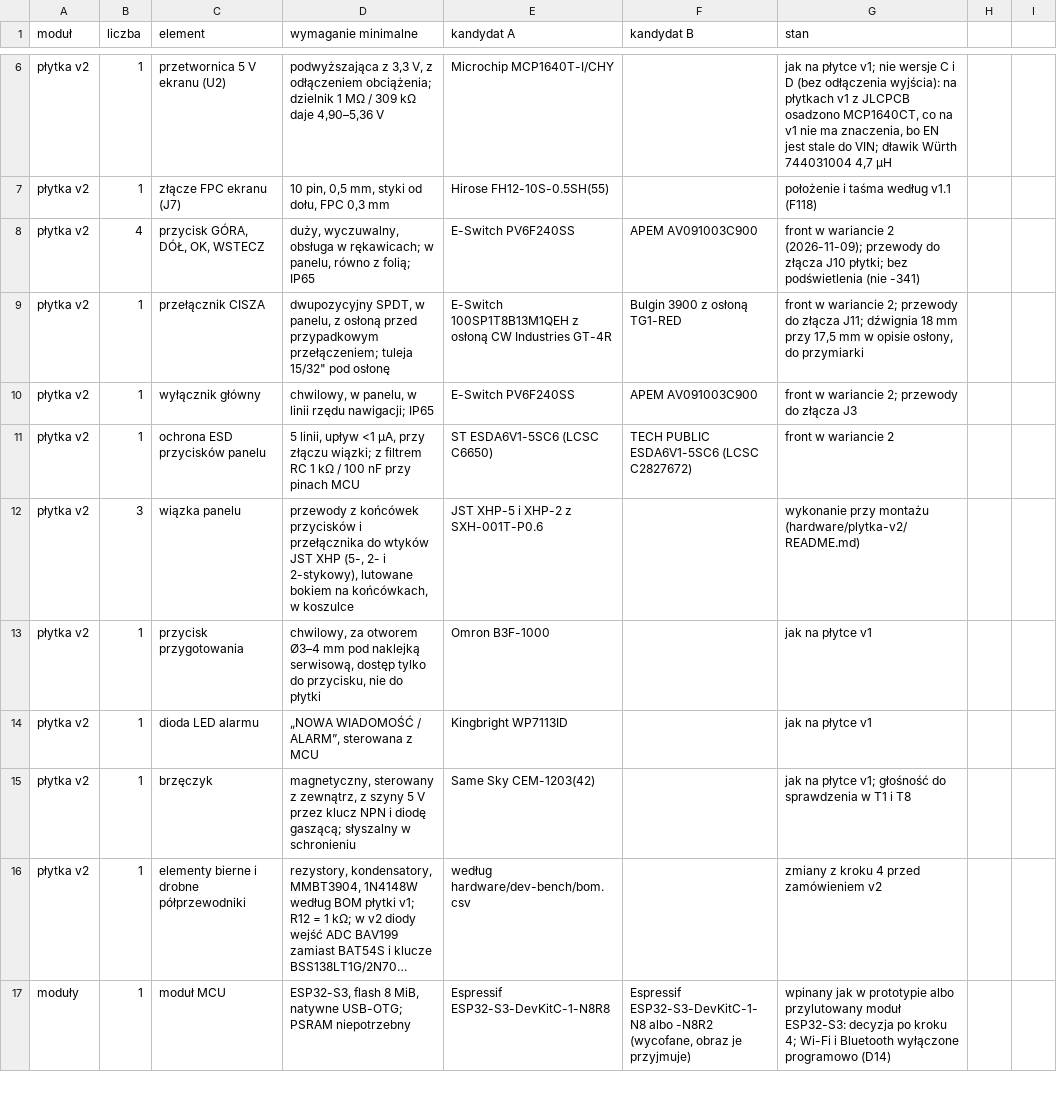
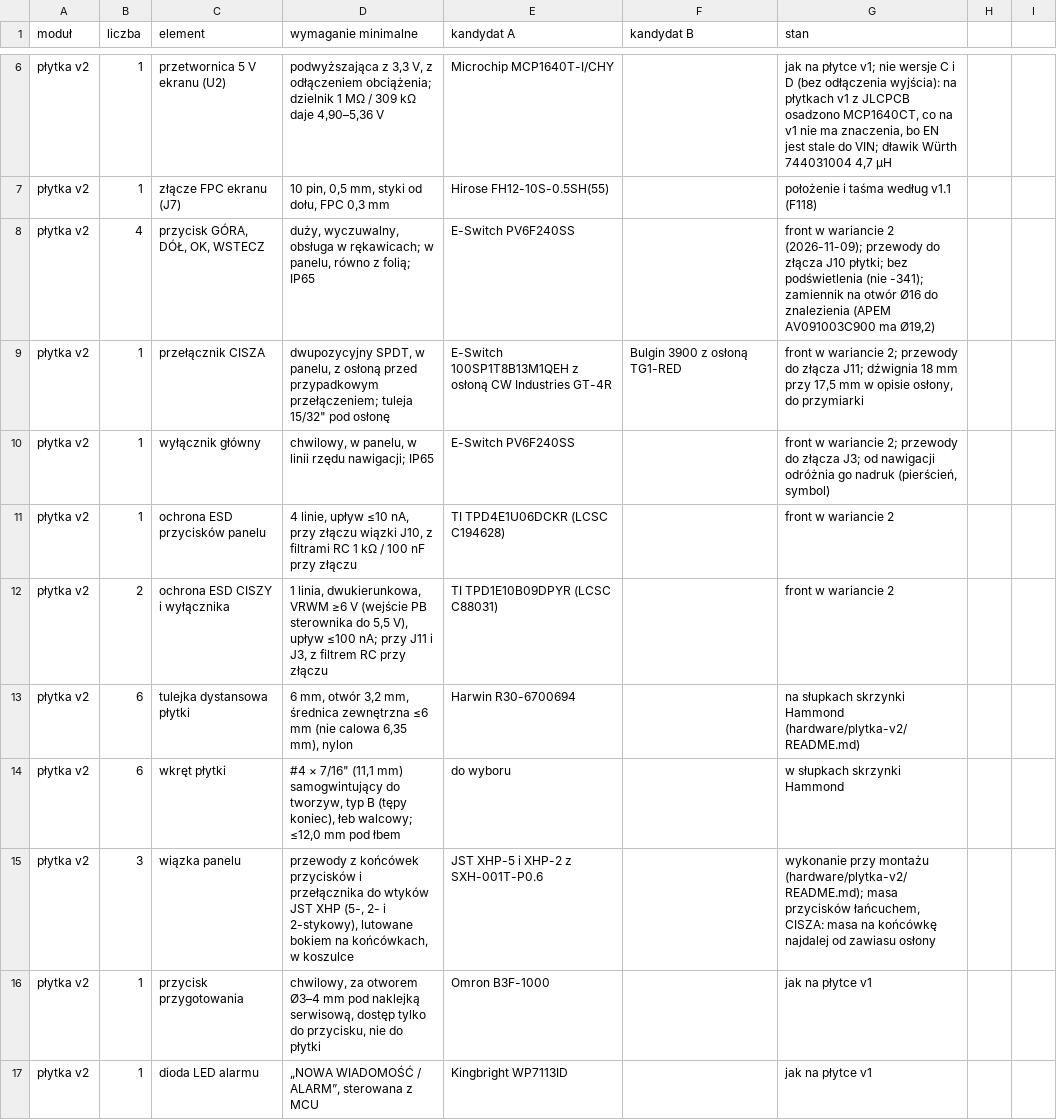
Before and after one commit to tmierzwa/WICI, a CSV file: docs/spec/bom-stacji.csv, drawn as a sheet; only a part is shown, gaps mark what is left out; the shorter side is filled out with more unchanged rows; long unchanged cells end in ….

```diff
--- a/docs/spec/bom-stacji.csv
+++ b/docs/spec/bom-stacji.csv
@@ -7,7 +7,10 @@ płytka v2,1,przetwornica 5 V ekranu (U2),"podwyższająca z 3,3 V, z odłączen
 płytka v2,1,złącze FPC ekranu (J7),"10 pin, 0,5 mm, styki od dołu, FPC 0,3 mm",Hirose FH12-10S-0.5SH(55),,położenie i taśma według v1.1 (F118)
-płytka v2,4,"przycisk GÓRA, DÓŁ, OK, WSTECZ","duży, wyczuwalny, obsługa w rękawicach; w panelu, równo z folią; IP65",E-Switch PV6F240SS,APEM AV091003C900,"front w wariancie 2 (2026-11-09); przewody do złącza J10 płytki; bez podświetlenia (nie -341)"
+płytka v2,4,"przycisk GÓRA, DÓŁ, OK, WSTECZ","duży, wyczuwalny, obsługa w rękawicach; w panelu, równo z folią; IP65",E-Switch PV6F240SS,,"front w wariancie 2 (2026-11-09); przewody do złącza J10 płytki; bez podświetlenia (nie -341); zamiennik na otwór Ø16 do znalezienia (APEM AV091003C900 ma Ø19,2)"
 płytka v2,1,przełącznik CISZA,"dwupozycyjny SPDT, w panelu, z osłoną przed przypadkowym przełączeniem; tuleja 15/32"" pod osłonę",E-Switch 100SP1T8B13M1QEH z osłoną CW Industries GT-4R,Bulgin 3900 z osłoną TG1-RED,"front w wariancie 2; przewody do złącza J11; dźwignia 18 mm przy 17,5 mm w opisie osłony, do przymiarki"
-płytka v2,1,wyłącznik główny,"chwilowy, w panelu, w linii rzędu nawigacji; IP65",E-Switch PV6F240SS,APEM AV091003C900,front w wariancie 2; przewody do złącza J3
-płytka v2,1,ochrona ESD przycisków panelu,"5 linii, upływ <1 µA, przy złączu wiązki; z filtrem RC 1 kΩ / 100 nF przy pinach MCU",ST ESDA6V1-5SC6 (LCSC C6650),TECH PUBLIC ESDA6V1-5SC6 (LCSC C2827672),front w wariancie 2
-płytka v2,3,wiązka panelu,"przewody z końcówek przycisków i przełącznika do wtyków JST XHP (5-, 2- i 2-stykowy), lutowane bokiem na końcówkach, w koszulce",JST XHP-5 i XHP-2 z SXH-001T-P0.6,,wykonanie przy montażu (hardware/plytka-v2/README.md)
+płytka v2,1,wyłącznik główny,"chwilowy, w panelu, w linii rzędu nawigacji; IP65",E-Switch PV6F240SS,,"front w wariancie 2; przewody do złącza J3; od nawigacji odróżnia go nadruk (pierścień, symbol)"
+płytka v2,1,ochrona ESD przycisków panelu,"4 linie, upływ ≤10 nA, przy złączu wiązki J10, z filtrami RC 1 kΩ / 100 nF przy złączu",TI TPD4E1U06DCKR (LCSC C194628),,front w wariancie 2
+płytka v2,2,ochrona ESD CISZY i wyłącznika,"1 linia, dwukierunkowa, VRWM ≥6 V (wejście PB sterownika do 5,5 V), upływ ≤100 nA; przy J11 i J3, z filtrem RC przy złączu",TI TPD1E10B09DPYR (LCSC C88031),,front w wariancie 2
+płytka v2,6,tulejka dystansowa płytki,"6 mm, otwór 3,2 mm, średnica zewnętrzna ≤6 mm (nie calowa 6,35 mm), nylon",Harwin R30-6700694,,na słupkach skrzynki Hammond (hardware/plytka-v2/README.md)
+płytka v2,6,wkręt płytki,"#4 × 7/16"" (11,1 mm) samogwintujący do tworzyw, typ B (tępy koniec), łeb walcowy; ≤12,0 mm pod łbem",do wyboru,,w słupkach skrzynki Hammond
+płytka v2,3,wiązka panelu,"przewody z końcówek przycisków i przełącznika do wtyków JST XHP (5-, 2- i 2-stykowy), lutowane bokiem na końcówkach, w koszulce",JST XHP-5 i XHP-2 z SXH-001T-P0.6,,"wykonanie przy montażu (hardware/plytka-v2/README.md); masa przycisków łańcuchem, CISZA: masa na końcówkę najdalej od zawiasu osłony"
 płytka v2,1,przycisk przygotowania,"chwilowy, za otworem Ø3–4 mm pod naklejką serwisową, dostęp tylko do przycisku, nie do płytki",Omron B3F-1000,,jak na płytce v1
```
Also changed, not shown: hardware/plytka-v2/bom.csv, 21 other files.
